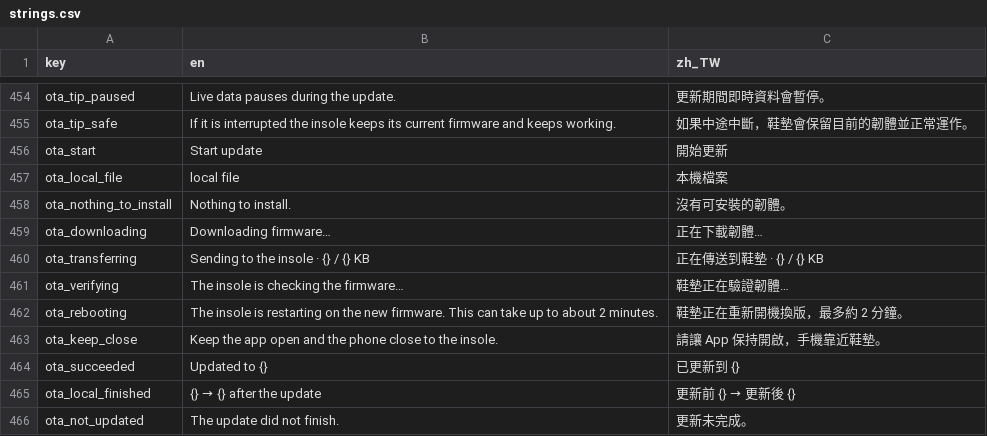
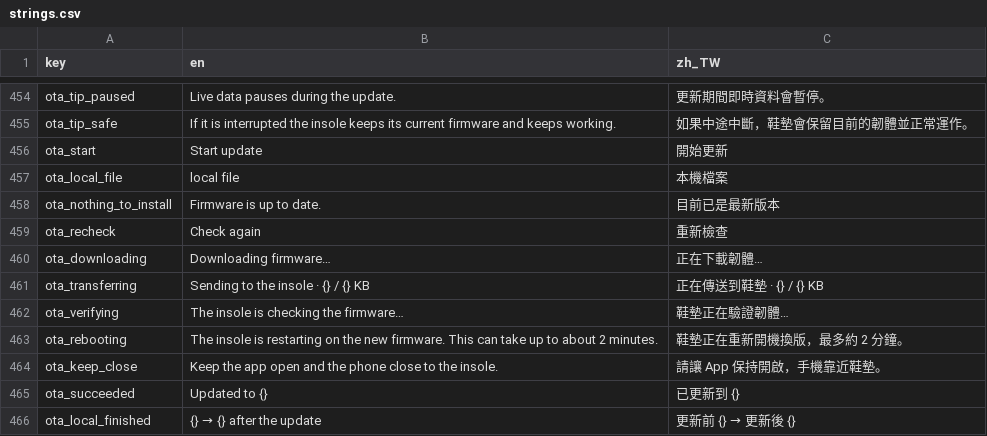
Before and after one commit to SilverSole-Studio/silversole-app, a CSV file: assets/translations/strings.csv, drawn as a sheet; only a part is shown, gaps mark what is left out; the shorter side is filled out with more unchanged rows.

```diff
--- a/assets/translations/strings.csv
+++ b/assets/translations/strings.csv
@@ -457,3 +457,4 @@ ota_start,Start update,開始更新
 ota_local_file,local file,本機檔案
-ota_nothing_to_install,Nothing to install.,沒有可安裝的韌體。
+ota_nothing_to_install,Firmware is up to date.,目前已是最新版本
+ota_recheck,Check again,重新檢查
 ota_downloading,Downloading firmware…,正在下載韌體…
```
Also changed, not shown: 7 other files.
